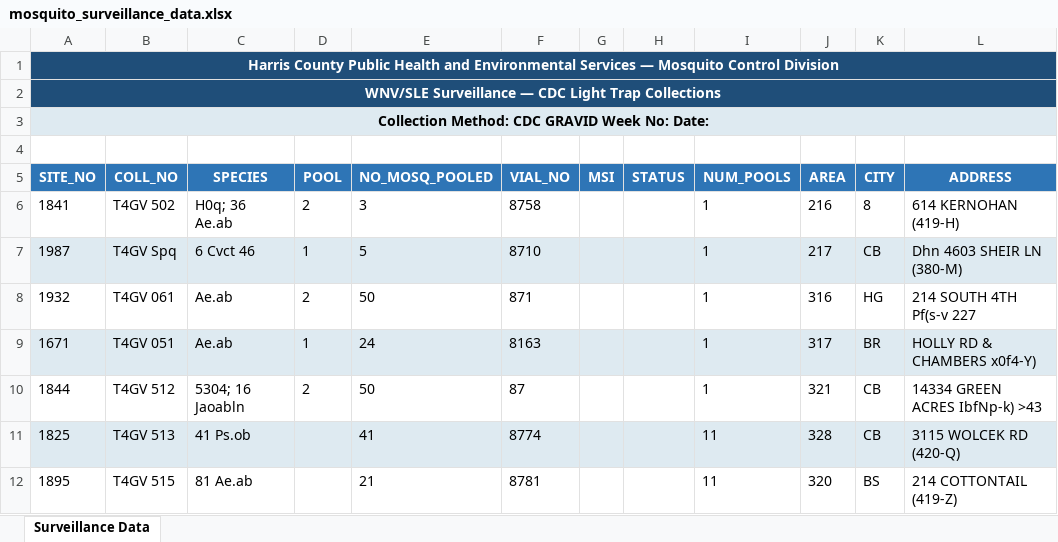
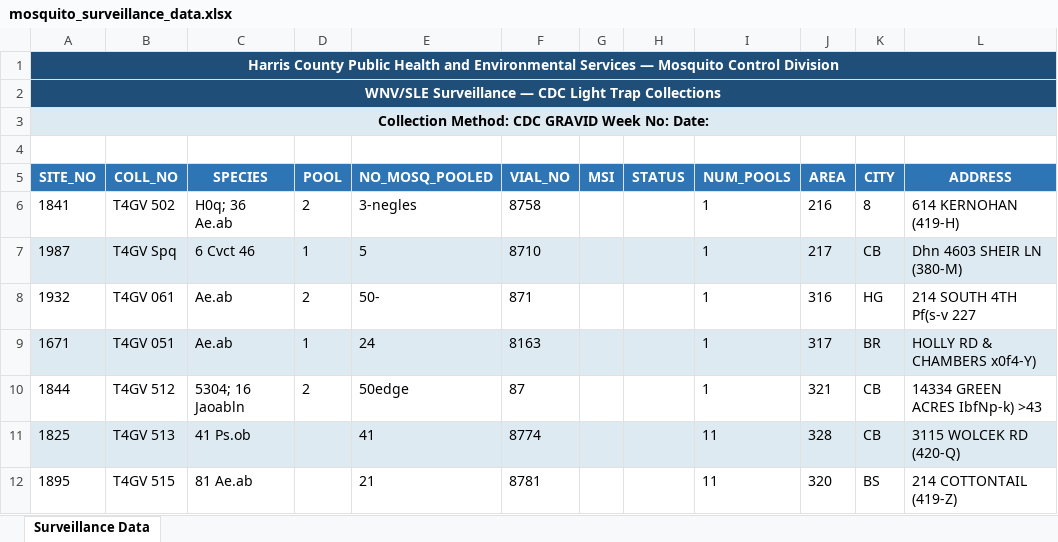
Before and after one commit to antonysa23-meet/mosquito-surveillance-ocr, an Excel workbook: mosquito_surveillance_data.xlsx, sheet Surveillance Data, drawn as a sheet; values as stored, in another font and other column widths than the file's, no borders; the diff names each change by its address in the sheet, - before the commit and + after, or states it on an @@ line.

Commit message:
Update pipeline: preserve raw NO_MOSQ_POOLED, add variable renames, include vision LLM alternative
- NO_MOSQ_POOLED is now passed through as-is from OCR (raw values preserved)
- Variable renames throughout for readability (ri/ci -> row_idx/col_idx, v -> raw, etc.)
- Add ollama_vision_pipeline.py: whole-page GPU approach via vision LLM
- Update output CSV/XLSX with latest run

```diff
--- a/mosquito_surveillance_data.xlsx (sheet Surveillance Data)
+++ b/mosquito_surveillance_data.xlsx (sheet Surveillance Data)
-E6 (NO_MOSQ_POOLED): 3
+E6 (NO_MOSQ_POOLED): 3-negles
-E8 (NO_MOSQ_POOLED): 50
+E8 (NO_MOSQ_POOLED): 50-
-E10 (NO_MOSQ_POOLED): 50
+E10 (NO_MOSQ_POOLED): 50edge
```
Also changed, not shown: 3 other files.
